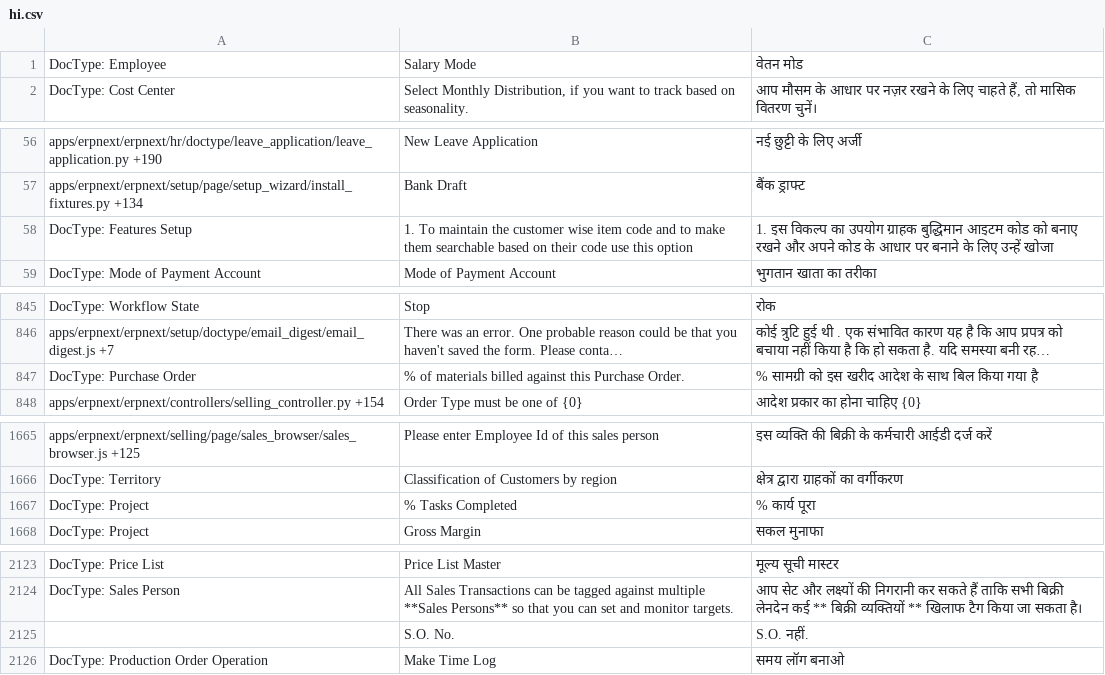
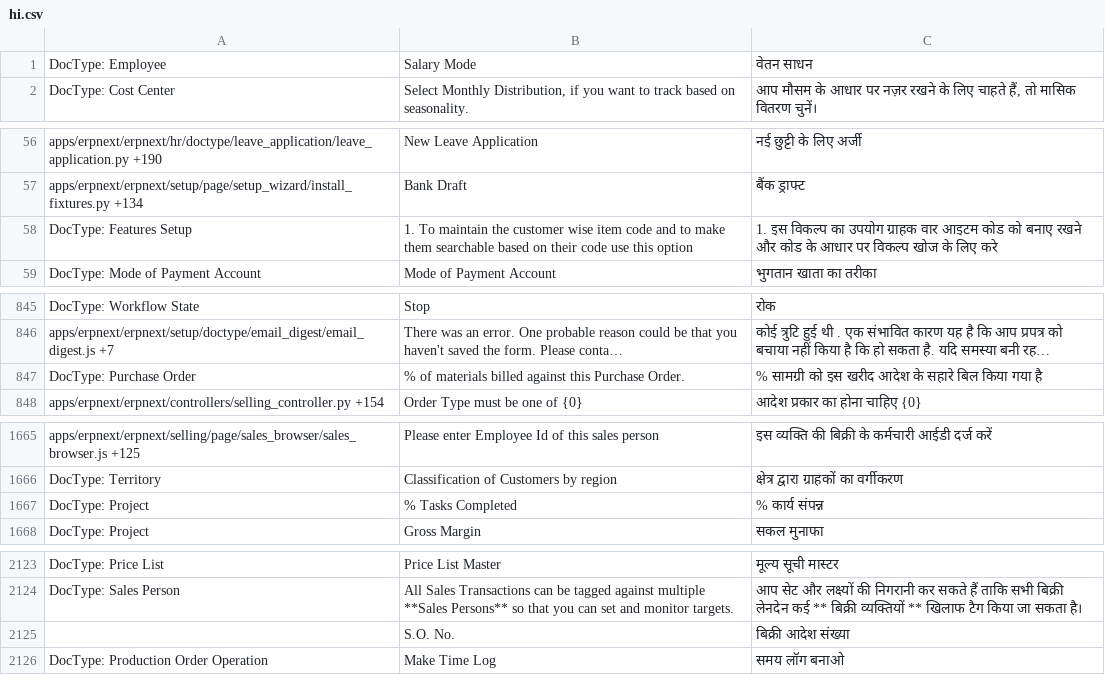
Before and after one commit to techyst-net/nexyst, a CSV file: erpnext/translations/hi.csv, drawn as a sheet; only a part is shown, gaps mark what is left out; long unchanged cells end in …; the diff covers the shown part only; the diff names each change by its address in the sheet, - before the commit and + after, or states it on an @@ line.

```diff
--- a/erpnext/translations/hi.csv
+++ b/erpnext/translations/hi.csv
-C1: वेतन मोड
+C1: वेतन साधन
-C58: …उपयोग ग्राहक बुद्धिमान आइटम कोड को बनाए रखने और अपने कोड के आधार पर बनाने के लिए उन्हें खोजा
+C58: …उपयोग ग्राहक वार आइटम कोड को बनाए रखने और कोड के आधार पर विकल्प खोज के लिए करे
-C847: …आदेश के साथ बिल किया…
+C847: …आदेश के सहारे बिल किया…
-C1667: % कार्य पूरा
+C1667: % कार्य संपन्न
-C2125: S.O. नहीं.
+C2125: बिक्री आदेश संख्या
```
Also changed, not shown: 7 edited cells elsewhere in this file, erpnext/translations/da.csv, erpnext/translations/fr.csv, 22 other files.
